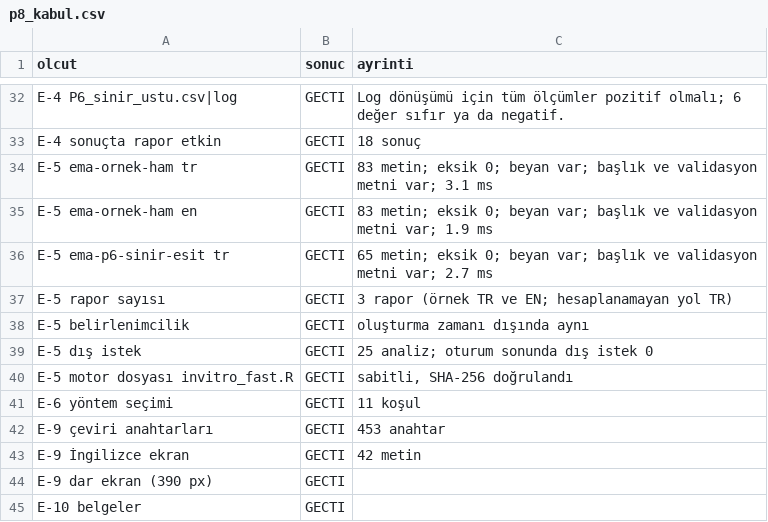
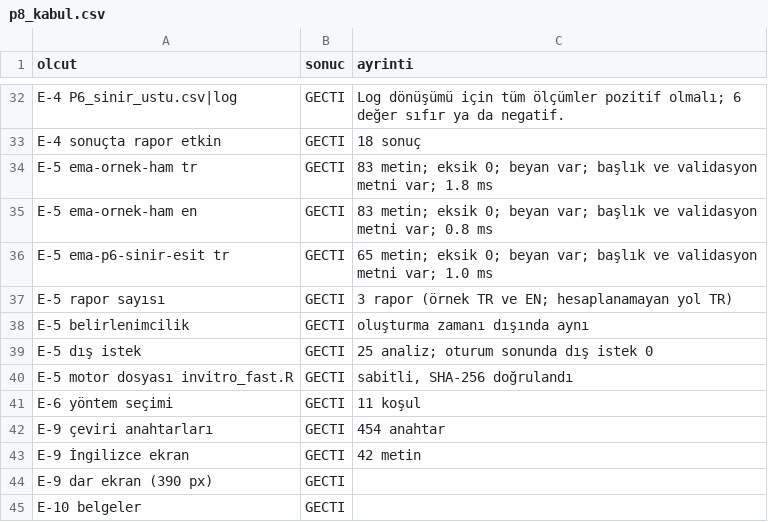
Before and after one commit to Kivancy/CNK-FarmaStatR, a CSV file: belgeler/teknik_notlar/FSR-TN-PLT-08_ek/p8_kabul.csv, drawn as a sheet; only a part is shown, gaps mark what is left out.

```diff
--- a/belgeler/teknik_notlar/FSR-TN-PLT-08_ek/p8_kabul.csv
+++ b/belgeler/teknik_notlar/FSR-TN-PLT-08_ek/p8_kabul.csv
@@ -33,5 +33,5 @@
 "E-4 sonuçta rapor etkin","GECTI","18 sonuç"
-"E-5 ema-ornek-ham tr","GECTI","83 metin; eksik 0; beyan var; başlık ve validasyon metni var; 3.1 ms"
-"E-5 ema-ornek-ham en","GECTI","83 metin; eksik 0; beyan var; başlık ve validasyon metni var; 1.9 ms"
-"E-5 ema-p6-sinir-esit tr","GECTI","65 metin; eksik 0; beyan var; başlık ve validasyon metni var; 2.7 ms"
+"E-5 ema-ornek-ham tr","GECTI","83 metin; eksik 0; beyan var; başlık ve validasyon metni var; 1.8 ms"
+"E-5 ema-ornek-ham en","GECTI","83 metin; eksik 0; beyan var; başlık ve validasyon metni var; 0.8 ms"
+"E-5 ema-p6-sinir-esit tr","GECTI","65 metin; eksik 0; beyan var; başlık ve validasyon metni var; 1.0 ms"
 "E-5 rapor sayısı","GECTI","3 rapor (örnek TR ve EN; hesaplanamayan yol TR)"
@@ -41,3 +41,3 @@
 "E-6 yöntem seçimi","GECTI","11 koşul"
-"E-9 çeviri anahtarları","GECTI","453 anahtar"
+"E-9 çeviri anahtarları","GECTI","454 anahtar"
 "E-9 İngilizce ekran","GECTI","42 metin"
```
Also changed, not shown: belgeler/teknik_notlar/FSR-TN-PLT-06_ek/p6_kabul.csv, belgeler/teknik_notlar/FSR-TN-PLT-07_ek/p7_kabul.csv, 8 other files.
